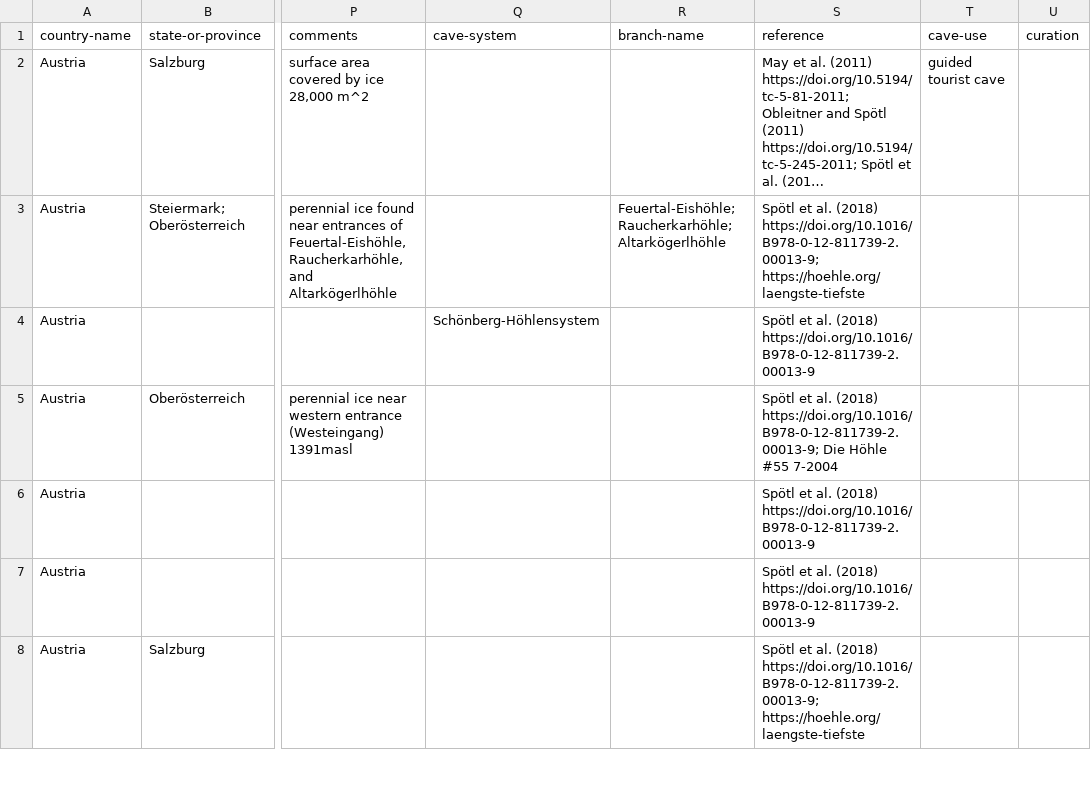
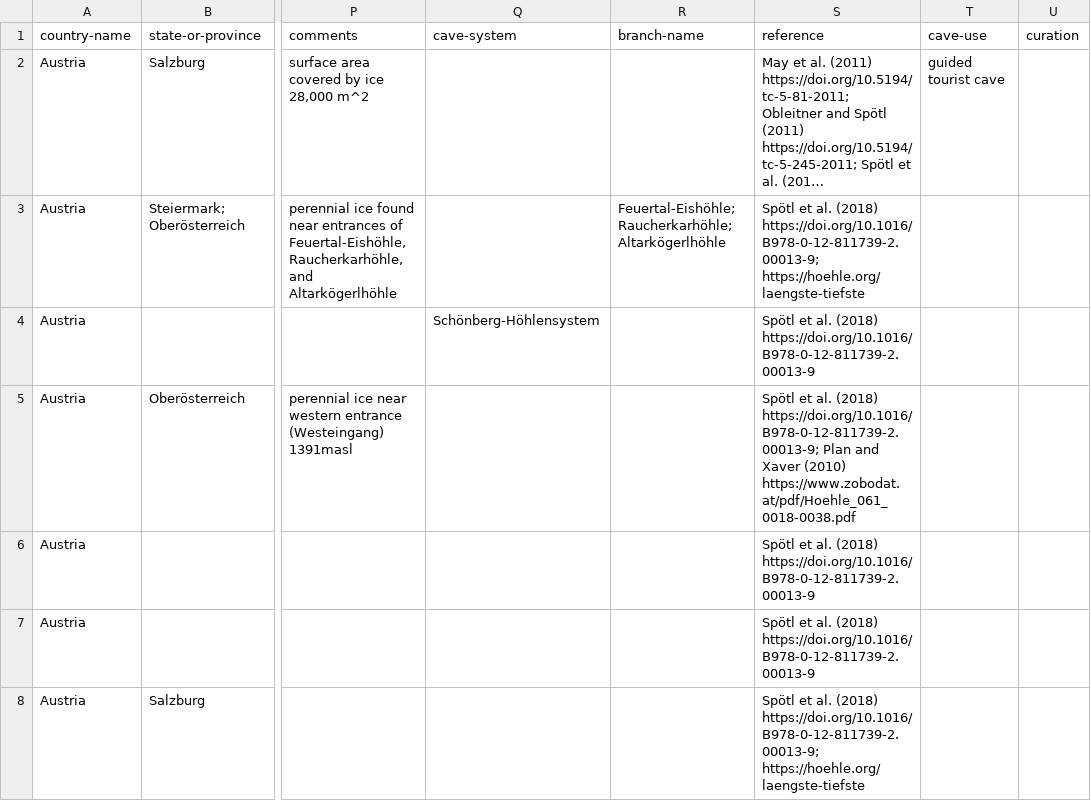
Before and after one commit to nschorgh/CaveXML, a CSV file: Derivatives/allcaves-database.csv, drawn as a sheet; only a part is shown, gaps mark what is left out; long unchanged cells end in …; the diff covers the shown part only; the diff names each change by its address in the sheet, - before the commit and + after, or states it on an @@ line.

Commit message:
minor data update

```diff
--- a/Derivatives/allcaves-database.csv
+++ b/Derivatives/allcaves-database.csv
-S5 (reference): …(2018) https://doi.org/10.1016/B978-0-12-811739-2.00013-9; Die Höhle #55 7-2004
+S5 (reference): …(2018) https://doi.org/10.1016/B978-0-12-811739-2.00013-9; Plan and Xaver (2010) https://www.zobodat.at/pdf/Hoehle_061_0018-0038.pdf
```
Also changed, not shown: 7 edited cells elsewhere in this file, 3 other files.
